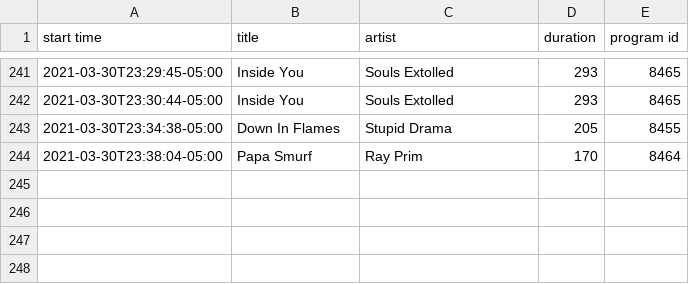
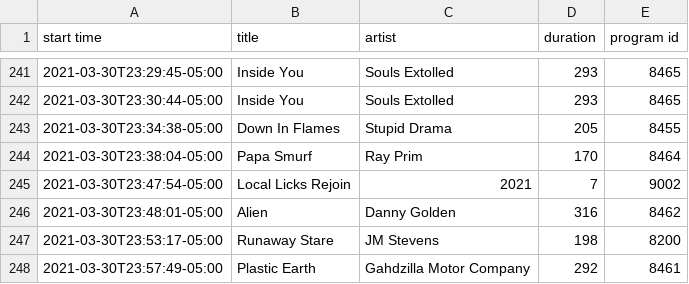
Before and after one commit to WillAbides/klbjplaylist, a CSV file: data/plays-2021-03-30.csv, drawn as a sheet; only a part is shown, gaps mark what is left out; the diff names each change by its address in the sheet, - before the commit and + after, or states it on an @@ line.

Commit message:
update data

```diff
--- a/data/plays-2021-03-30.csv
+++ b/data/plays-2021-03-30.csv
+row 245: 2021-03-30T23:47:54-05:00 | Local Licks Rejoin | 2021 | 7 | 9002
+row 246: 2021-03-30T23:48:01-05:00 | Alien | Danny Golden | 316 | 8462
+row 247: 2021-03-30T23:53:17-05:00 | Runaway Stare | JM Stevens | 198 | 8200
+row 248: 2021-03-30T23:57:49-05:00 | Plastic Earth | Gahdzilla Motor Company | 292 | 8461
```
Also changed, not shown: 1 other file.
